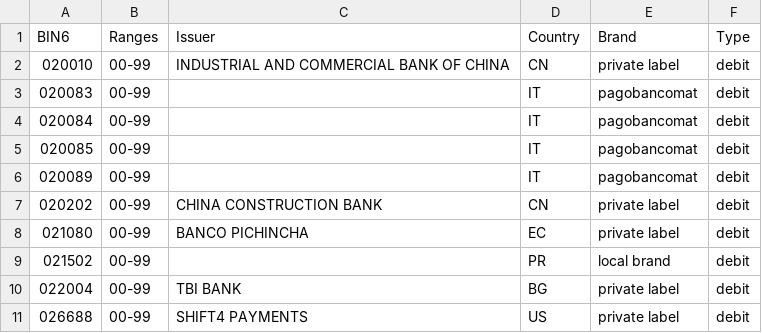
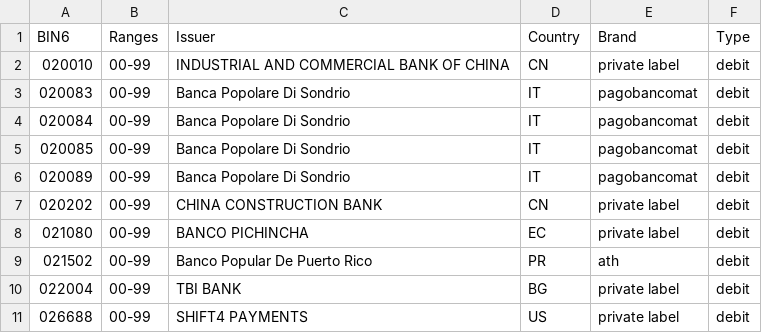
Before and after one commit to Wayproyect/openbiin, a CSV file: functions/data/02.csv, drawn as a sheet.

```diff
--- a/functions/data/02.csv
+++ b/functions/data/02.csv
@@ -2,9 +2,9 @@ BIN6,Ranges,Issuer,Country,Brand,Type
 020010,00-99,INDUSTRIAL AND COMMERCIAL BANK OF CHINA,CN,private label,debit
-020083,00-99,,IT,pagobancomat,debit
-020084,00-99,,IT,pagobancomat,debit
-020085,00-99,,IT,pagobancomat,debit
-020089,00-99,,IT,pagobancomat,debit
+020083,00-99,Banca Popolare Di Sondrio,IT,pagobancomat,debit
+020084,00-99,Banca Popolare Di Sondrio,IT,pagobancomat,debit
+020085,00-99,Banca Popolare Di Sondrio,IT,pagobancomat,debit
+020089,00-99,Banca Popolare Di Sondrio,IT,pagobancomat,debit
 020202,00-99,CHINA CONSTRUCTION BANK,CN,private label,debit
 021080,00-99,BANCO PICHINCHA,EC,private label,debit
-021502,00-99,,PR,local brand,debit
+021502,00-99,Banco Popular De Puerto Rico,PR,ath,debit
 022004,00-99,TBI BANK,BG,private label,debit
```
